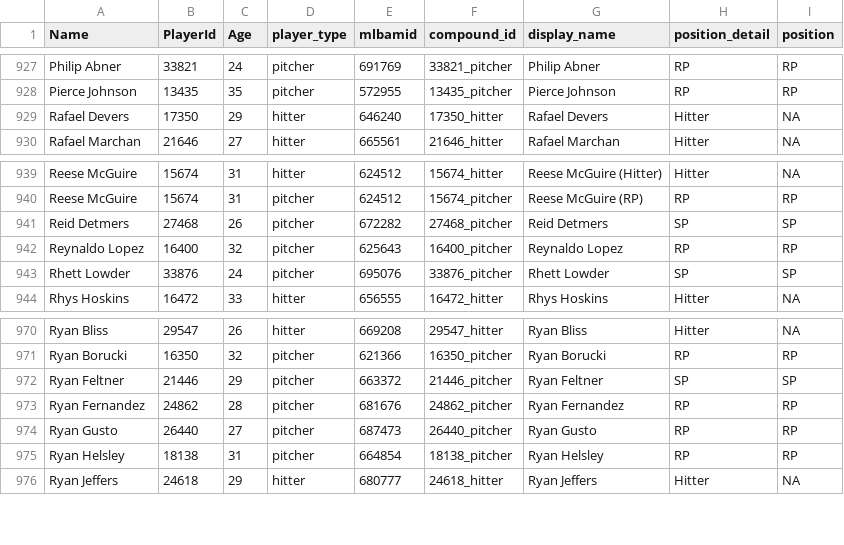
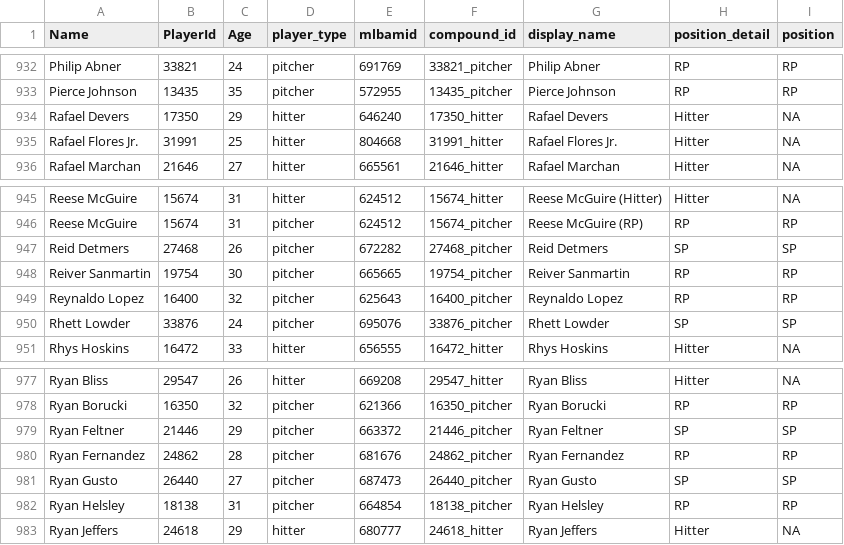
Before and after one commit to rpollack/mcfarland, a CSV file: player_lookup.csv, drawn as a sheet; only a part is shown, gaps mark what is left out; the diff covers the shown part only.

```diff
--- a/player_lookup.csv
+++ b/player_lookup.csv
@@ -929,2 +934,3 @@ Pierce Johnson,13435,35,pitcher,572955,13435_pitcher,Pierce Johnson,RP,RP
 Rafael Devers,17350,29,hitter,646240,17350_hitter,Rafael Devers,Hitter,NA
+Rafael Flores Jr.,31991,25,hitter,804668,31991_hitter,Rafael Flores Jr.,Hitter,NA
 Rafael Marchan,21646,27,hitter,665561,21646_hitter,Rafael Marchan,Hitter,NA
@@ -941,2 +947,3 @@ Reese McGuire,15674,31,pitcher,624512,15674_pitcher,Reese McGuire (RP),RP,RP
 Reid Detmers,27468,26,pitcher,672282,27468_pitcher,Reid Detmers,SP,SP
+Reiver Sanmartin,19754,30,pitcher,665665,19754_pitcher,Reiver Sanmartin,RP,RP
 Reynaldo Lopez,16400,32,pitcher,625643,16400_pitcher,Reynaldo Lopez,RP,RP
@@ -973,3 +980,3 @@ Ryan Feltner,21446,29,pitcher,663372,21446_pitcher,Ryan Feltner,SP,SP
 Ryan Fernandez,24862,28,pitcher,681676,24862_pitcher,Ryan Fernandez,RP,RP
-Ryan Gusto,26440,27,pitcher,687473,26440_pitcher,Ryan Gusto,RP,RP
+Ryan Gusto,26440,27,pitcher,687473,26440_pitcher,Ryan Gusto,SP,SP
 Ryan Helsley,18138,31,pitcher,664854,18138_pitcher,Ryan Helsley,RP,RP
```
Also changed, not shown: 5 added rows elsewhere in this file, full_stats_hitters.csv, full_stats_pitchers.csv, 1 other file.
